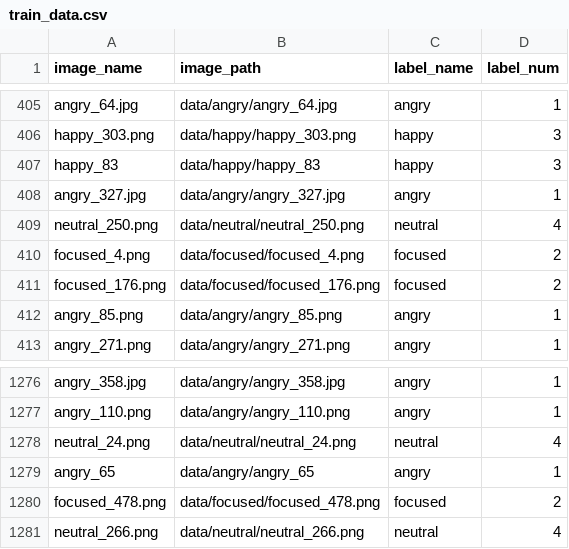
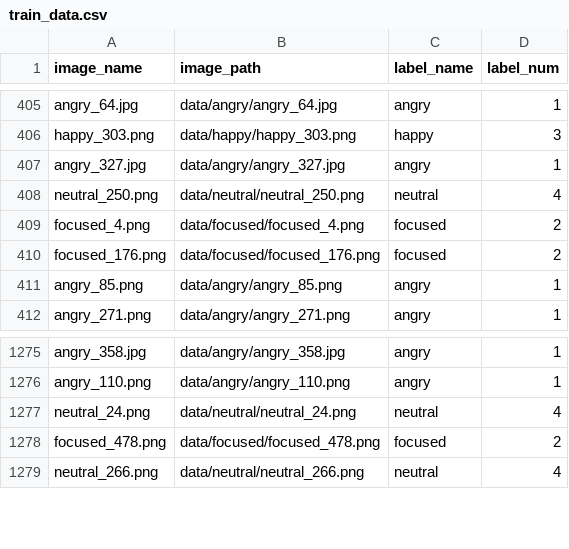
Before and after one commit to mattflahertyy/Machine-Learning-Facial-Recognition, a CSV file: part2/csv_split_data/train_data.csv, drawn as a sheet; only a part is shown, gaps mark what is left out.

Commit message:
deleted 2 images then removed them from csv

```diff
--- a/part2/csv_split_data/train_data.csv
+++ b/part2/csv_split_data/train_data.csv
@@ -406,3 +406,2 @@ angry_64.jpg,data/angry/angry_64.jpg,angry,1
 happy_303.png,data/happy/happy_303.png,happy,3
-happy_83,data/happy/happy_83,happy,3
 angry_327.jpg,data/angry/angry_327.jpg,angry,1
@@ -1278,3 +1277,2 @@ angry_110.png,data/angry/angry_110.png,angry,1
 neutral_24.png,data/neutral/neutral_24.png,neutral,4
-angry_65,data/angry/angry_65,angry,1
 focused_478.png,data/focused/focused_478.png,focused,2
```
Also changed, not shown: 2 other files.
